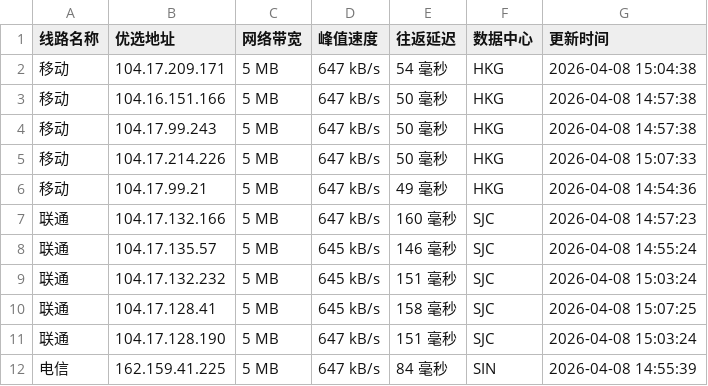
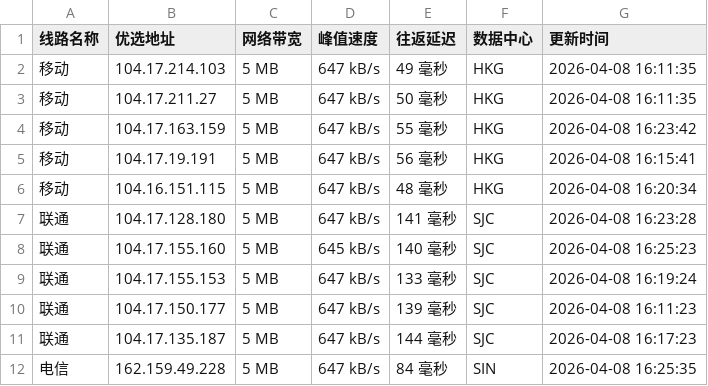
Before and after one commit to xing2kong/cfipv4db, a CSV file: cfip.csv, drawn as a sheet; only a part is shown; the diff covers the shown part only.

```diff
--- a/cfip.csv
+++ b/cfip.csv
@@ -1,12 +1,12 @@
 线路名称,优选地址,网络带宽,峰值速度,往返延迟,数据中心,更新时间
-移动,104.17.209.171,5 MB,647 kB/s,54 毫秒,HKG,2026-04-08 15:04:38
-移动,104.16.151.166,5 MB,647 kB/s,50 毫秒,HKG,2026-04-08 14:57:38
-移动,104.17.99.243,5 MB,647 kB/s,50 毫秒,HKG,2026-04-08 14:57:38
-移动,104.17.214.226,5 MB,647 kB/s,50 毫秒,HKG,2026-04-08 15:07:33
-移动,104.17.99.21,5 MB,647 kB/s,49 毫秒,HKG,2026-04-08 14:54:36
-联通,104.17.132.166,5 MB,647 kB/s,160 毫秒,SJC,2026-04-08 14:57:23
-联通,104.17.135.57,5 MB,645 kB/s,146 毫秒,SJC,2026-04-08 14:55:24
-联通,104.17.132.232,5 MB,645 kB/s,151 毫秒,SJC,2026-04-08 15:03:24
-联通,104.17.128.41,5 MB,645 kB/s,158 毫秒,SJC,2026-04-08 15:07:25
-联通,104.17.128.190,5 MB,647 kB/s,151 毫秒,SJC,2026-04-08 15:03:24
-电信,162.159.41.225,5 MB,647 kB/s,84 毫秒,SIN,2026-04-08 14:55:39
+移动,104.17.214.103,5 MB,647 kB/s,49 毫秒,HKG,2026-04-08 16:11:35
+移动,104.17.211.27,5 MB,647 kB/s,50 毫秒,HKG,2026-04-08 16:11:35
+移动,104.17.163.159,5 MB,647 kB/s,55 毫秒,HKG,2026-04-08 16:23:42
+移动,104.17.19.191,5 MB,647 kB/s,56 毫秒,HKG,2026-04-08 16:15:41
+移动,104.16.151.115,5 MB,647 kB/s,48 毫秒,HKG,2026-04-08 16:20:34
+联通,104.17.128.180,5 MB,647 kB/s,141 毫秒,SJC,2026-04-08 16:23:28
+联通,104.17.155.160,5 MB,645 kB/s,140 毫秒,SJC,2026-04-08 16:25:23
+联通,104.17.155.153,5 MB,647 kB/s,133 毫秒,SJC,2026-04-08 16:19:24
+联通,104.17.150.177,5 MB,647 kB/s,139 毫秒,SJC,2026-04-08 16:11:23
+联通,104.17.135.187,5 MB,647 kB/s,144 毫秒,SJC,2026-04-08 16:17:23
+电信,162.159.49.228,5 MB,647 kB/s,84 毫秒,SIN,2026-04-08 16:25:35
```
Also changed, not shown: 15 edited cells elsewhere in this file, 1 other file.
